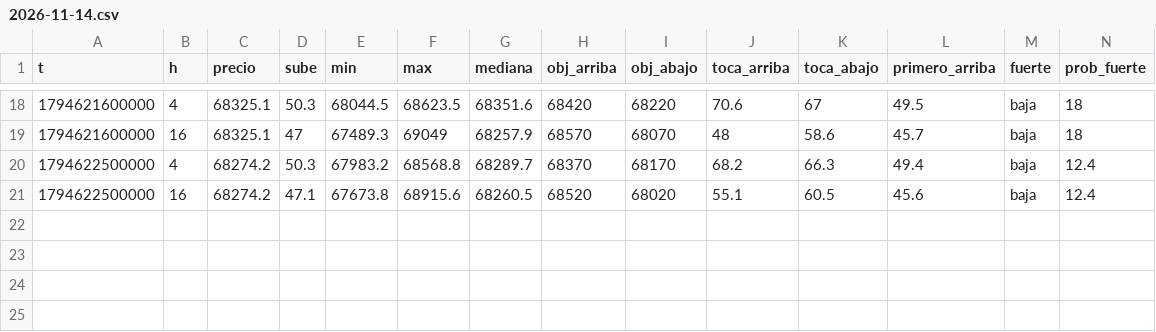
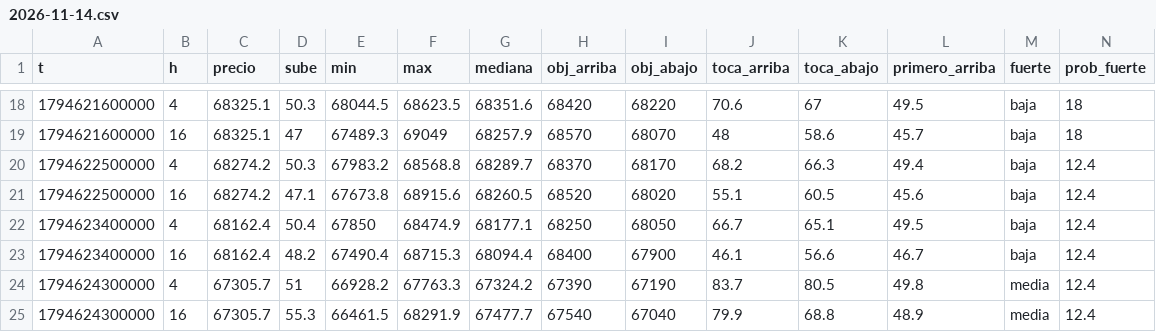
Before and after one commit to DiegoAdrian97/BTCAnalyzer, a CSV file: historial/BTC/15m/2026-11-14.csv, drawn as a sheet; only a part is shown, gaps mark what is left out; rows hold the shown columns only; the diff names each change by its address in the sheet, - before the commit and + after, or states it on an @@ line.

```diff
--- a/historial/BTC/15m/2026-11-14.csv
+++ b/historial/BTC/15m/2026-11-14.csv
+row 22: 1794623400000 | 4 | 68162.4 | 50.4 | 67850 | 68474.9 | 68177.1 | 68250 | 68050 | 66.7 | 65.1 | 49.5 | baja | 12.4
+row 23: 1794623400000 | 16 | 68162.4 | 48.2 | 67490.4 | 68715.3 | 68094.4 | 68400 | 67900 | 46.1 | 56.6 | 46.7 | baja | 12.4
+row 24: 1794624300000 | 4 | 67305.7 | 51 | 66928.2 | 67763.3 | 67324.2 | 67390 | 67190 | 83.7 | 80.5 | 49.8 | media | 12.4
+row 25: 1794624300000 | 16 | 67305.7 | 55.3 | 66461.5 | 68291.9 | 67477.7 | 67540 | 67040 | 79.9 | 68.8 | 48.9 | media | 12.4
```
Also changed, not shown: historial/BTC/30m/2026-11-14.csv, historial/BTC/5m/2026-11-14.csv, 1 other file.
